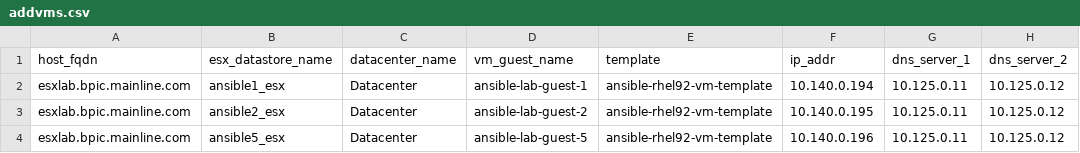
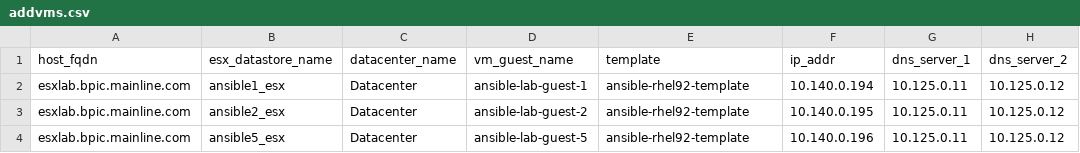
Before and after one commit to mainline-automation/flashsystem_management, a CSV file: vars/addvms.csv, drawn as a sheet; only a part is shown; the diff names each change by its address in the sheet, - before the commit and + after, or states it on an @@ line.

Commit message:
variable correction in csv

```diff
--- a/vars/addvms.csv
+++ b/vars/addvms.csv
-E2:E4 (template): ansible-rhel92-vm-template
+E2:E4 (template): ansible-rhel92-template
```
